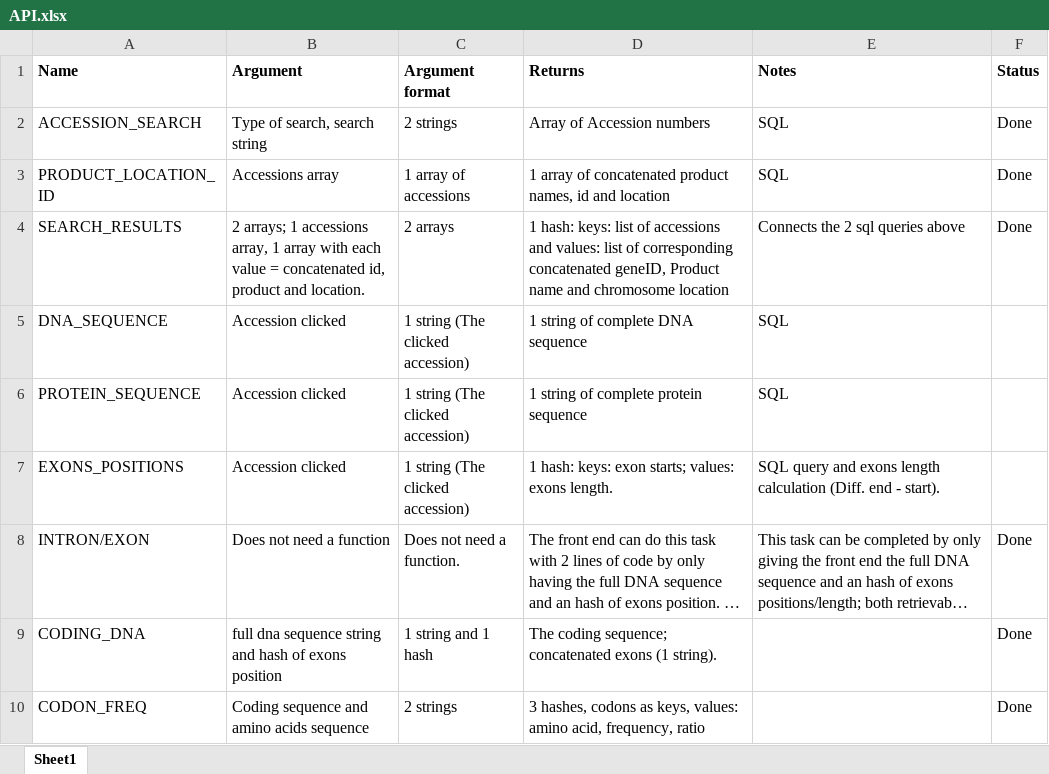
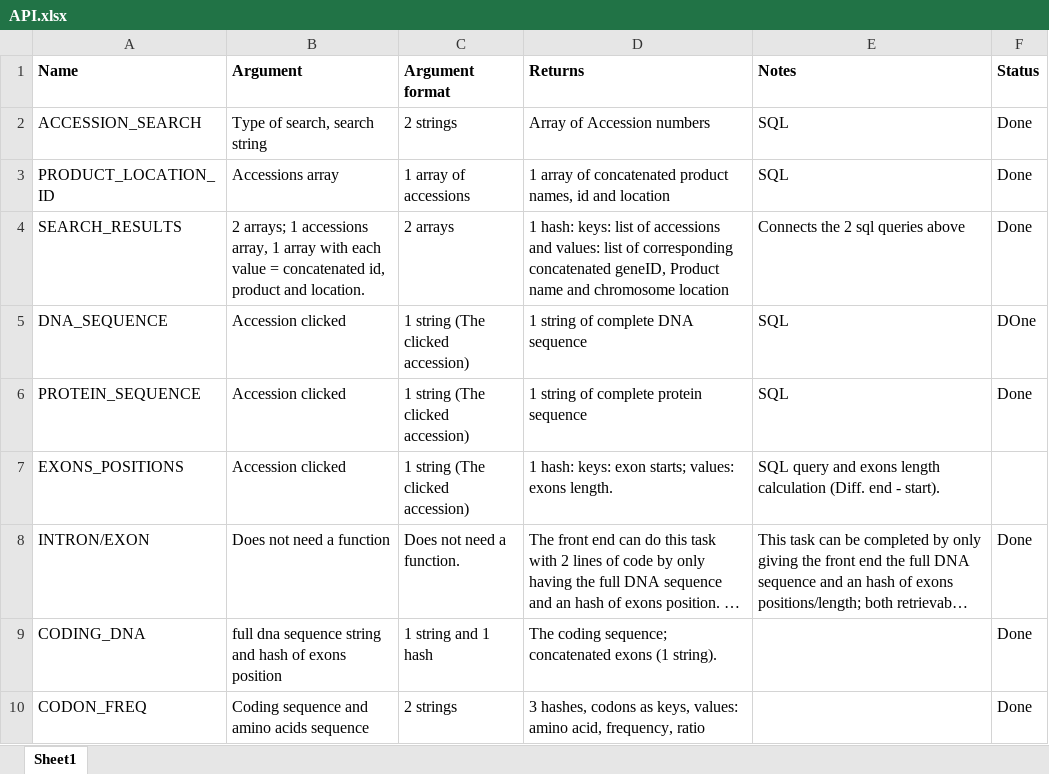
Before and after one commit to RichardJActon/Biocomp2Project, an Excel workbook: documentation/API.xlsx, sheet Sheet1, drawn as a sheet; only a part is shown; long unchanged cells end in …; values as stored, in another font and other column widths than the file's, no borders; the diff names each change by its address in the sheet, - before the commit and + after, or states it on an @@ line.

Commit message:
2 more functions completed

```diff
--- a/documentation/API.xlsx (sheet Sheet1)
+++ b/documentation/API.xlsx (sheet Sheet1)
-F5 (Status): (empty)
+F5 (Status): DOne
-F6 (Status): (empty)
+F6 (Status): Done
```
